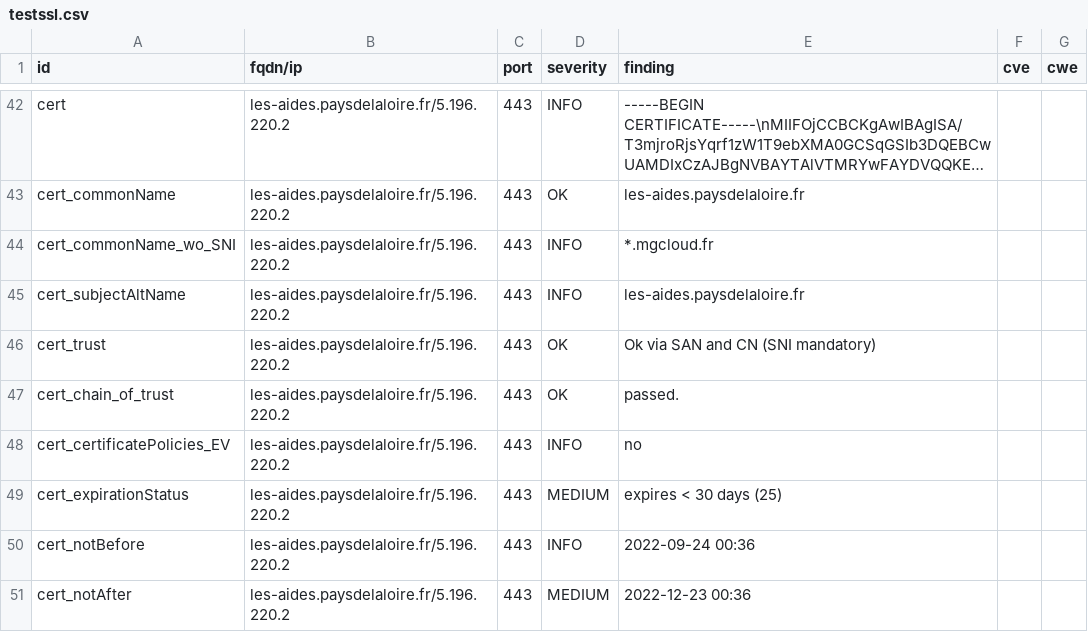
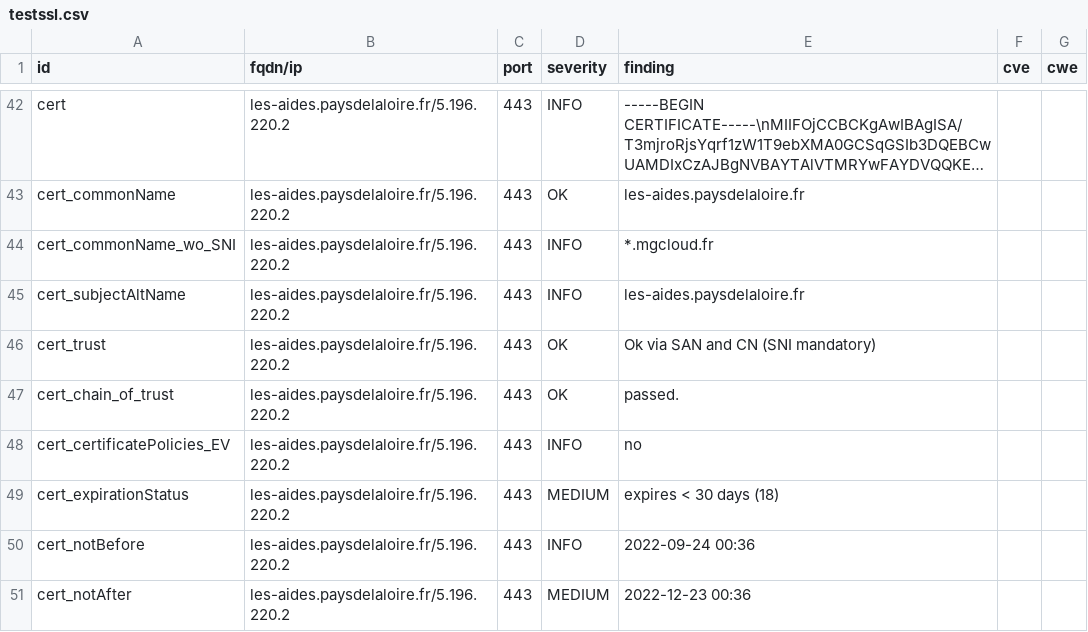
Before and after one commit to arthurzenika/dashlord-mgdis, a CSV file: results/aHR0cHM6Ly9sZXMtYWlkZXMucGF5c2RlbGFsb2lyZS5mci8=/testssl.csv, drawn as a sheet; only a part is shown, gaps mark what is left out; long unchanged cells end in ….

```diff
--- a/results/aHR0cHM6Ly9sZXMtYWlkZXMucGF5c2RlbGFsb2lyZS5mci8=/testssl.csv
+++ b/results/aHR0cHM6Ly9sZXMtYWlkZXMucGF5c2RlbGFsb2lyZS5mci8=/testssl.csv
@@ -48,3 +48,3 @@
 "cert_certificatePolicies_EV","les-aides.paysdelaloire.fr/5.196.220.2","443","INFO","no","",""
-"cert_expirationStatus","les-aides.paysdelaloire.fr/5.196.220.2","443","MEDIUM","expires < 30 days (25)","",""
+"cert_expirationStatus","les-aides.paysdelaloire.fr/5.196.220.2","443","MEDIUM","expires < 30 days (18)","",""
 "cert_notBefore","les-aides.paysdelaloire.fr/5.196.220.2","443","INFO","2022-09-24 00:36","",""
```
Also changed, not shown: 14 other files.
